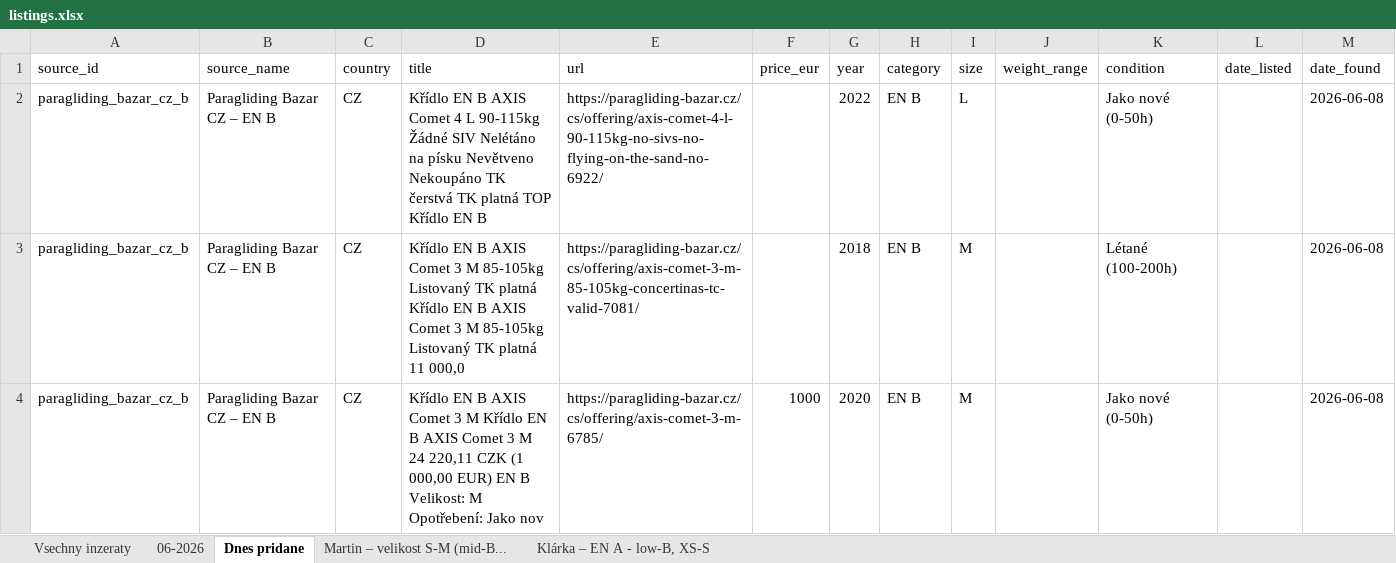
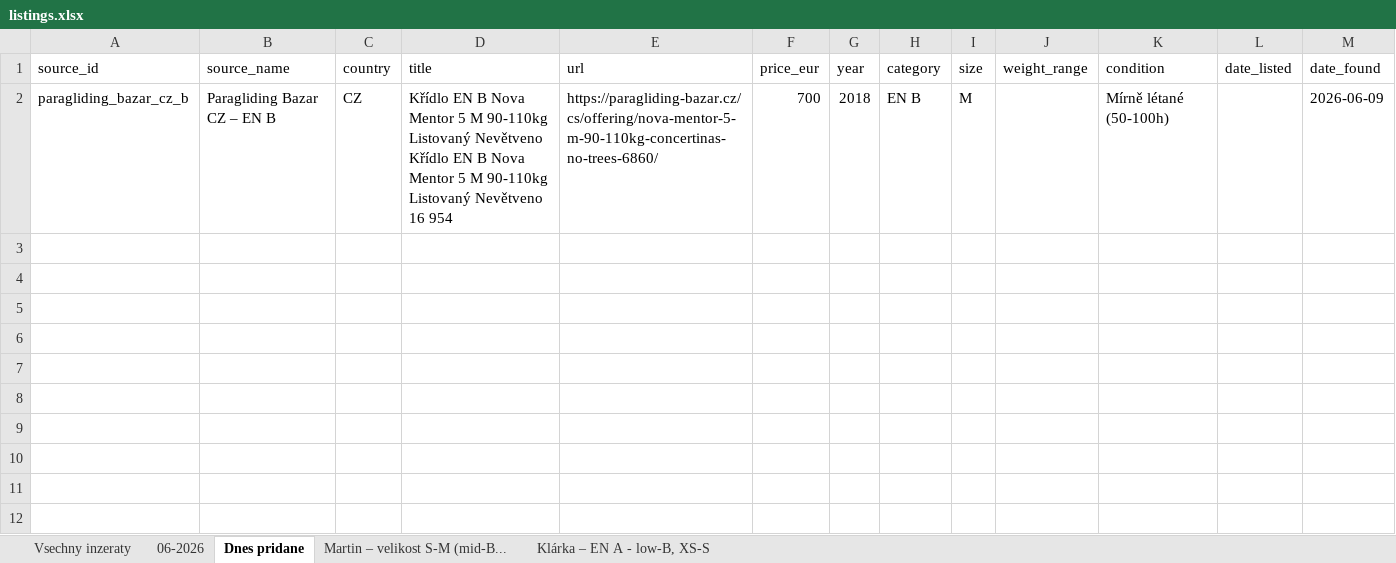
Before and after one commit to zimmema3/paragliding, an Excel workbook: data/bazar_watcher/listings.xlsx, sheet Dnes pridane, drawn as a sheet; values as stored, in another font and other column widths than the file's, no borders; removed rows and columns are numbered as before the commit, all else as after; the diff names each change by its address in the sheet, - before the commit and + after, or states it on an @@ line.

```diff
--- a/data/bazar_watcher/listings.xlsx (sheet Dnes pridane)
+++ b/data/bazar_watcher/listings.xlsx (sheet Dnes pridane)
-row 2: paragliding_bazar_cz_b | Paragliding Bazar CZ – EN B | CZ | Křídlo EN B AXIS Comet 4 L 90-115kg Žádné SIV Nelétáno na písku Nevětveno Nekoupáno TK čerstvá TK platná TOP Křídlo EN B | https://paragliding-bazar.cz/cs/offering/axis-comet-4-l-90-115kg-no-sivs-no-flying-on-the-sand-no-6922/ |  | 2022 | EN B | L |  | Jako nové (0-50h) |  | 2026-06-08
-D2 (title): …EN B AXIS Comet 3 M 85-105kg Listovaný TK platná Křídlo EN B AXIS Comet 3 M 85-105kg Listovaný TK platná 11 000,0
+D2 (title): …EN B Nova Mentor 5 M 90-110kg Listovaný Nevětveno Křídlo EN B Nova Mentor 5 M 90-110kg Listovaný Nevětveno 16 954
-E2 (url): https://paragliding-bazar.cz/cs/offering/axis-comet-3-m-85-105kg-concertinas-tc-valid-7081/
+E2 (url): https://paragliding-bazar.cz/cs/offering/nova-mentor-5-m-90-110kg-concertinas-no-trees-6860/
-F2 (price_eur): (empty)
+F2 (price_eur): 700
-K2 (condition): Létané (100-200h)
+K2 (condition): Mírně létané (50-100h)
-M2 (date_found): 2026-06-08
+M2 (date_found): 2026-06-09
-row 4: paragliding_bazar_cz_b | Paragliding Bazar CZ – EN B | CZ | Křídlo EN B AXIS Comet 3 M Křídlo EN B AXIS Comet 3 M 24 220,11 CZK (1 000,00 EUR) EN B Velikost: M Opotřebení: Jako nov | https://paragliding-bazar.cz/cs/offering/axis-comet-3-m-6785/ | 1000 | 2020 | EN B | M |  | Jako nové (0-50h) |  | 2026-06-08
```
Also changed, not shown: sheet 06-2026, sheet Vsechny inzeraty, sheet Klárka – EN A - low-B, XS-S, 1 other file.
